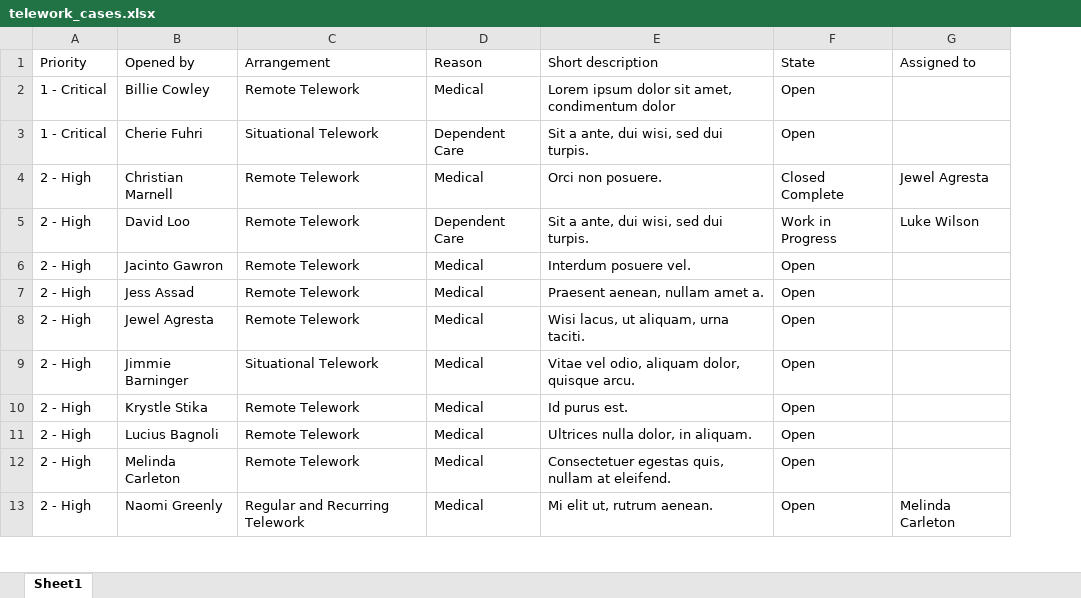
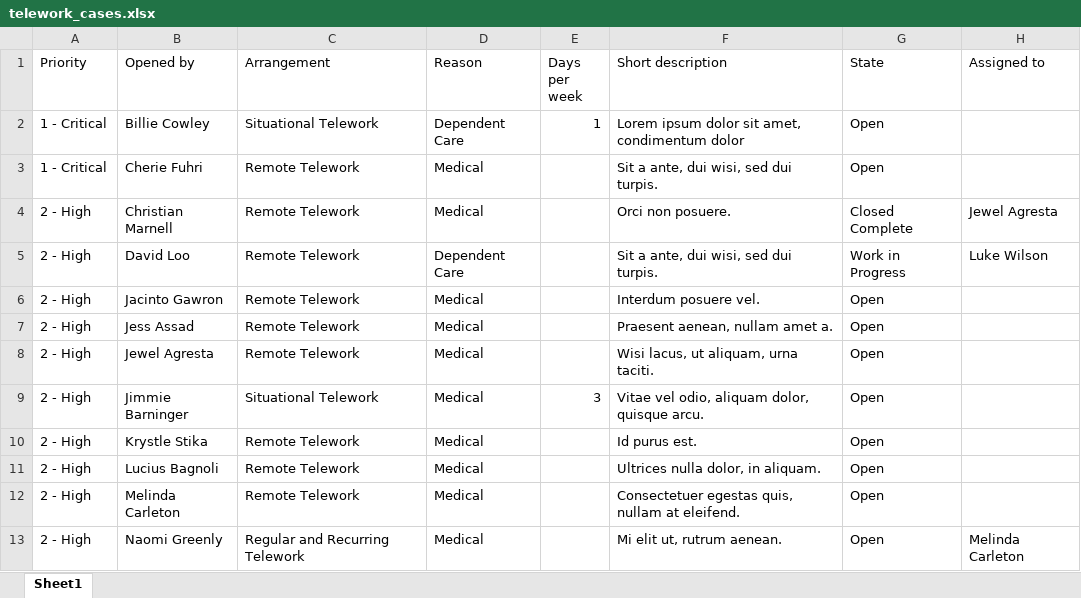
Before and after one commit to MarcMouries/Telework-Case-Management-Lab, an Excel workbook: lab_files/telework_cases.xlsx, sheet Sheet1, drawn as a sheet; only a part is shown; values as stored, in another font and other column widths than the file's, no borders; table styles not drawn; the diff names each change by its address in the sheet, - before the commit and + after, or states it on an @@ line.

Commit message:
+ Days per week

```diff
--- a/lab_files/telework_cases.xlsx (sheet Sheet1)
+++ b/lab_files/telework_cases.xlsx (sheet Sheet1)
+column E (Days per week), rows 2-9: 1 |  |  |  |  |  |  | 3
-C2 (Arrangement): Remote Telework
+C2 (Arrangement): Situational Telework
-D2 (Reason): Medical
+D2 (Reason): Dependent Care
-C3 (Arrangement): Situational Telework
+C3 (Arrangement): Remote Telework
-D3 (Reason): Dependent Care
+D3 (Reason): Medical
```
